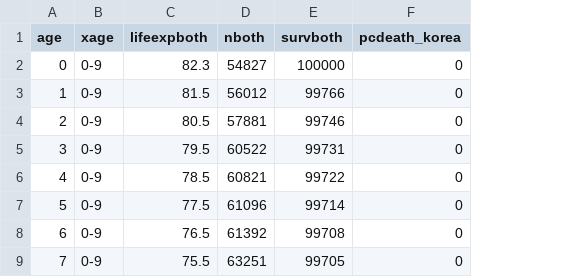
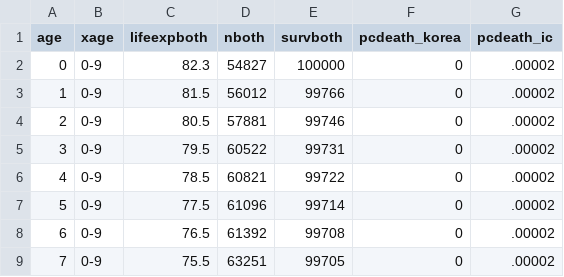
Before and after one commit to eleuven/vslcovid19, a CSV file: lifeexp.csv, drawn as a sheet; only a part is shown; the diff names each change by its address in the sheet, - before the commit and + after, or states it on an @@ line.

```diff
--- a/lifeexp.csv
+++ b/lifeexp.csv
+column G (pcdeath_ic), rows 2-9: all .00002
```
Also changed, not shown: 2 other files.
